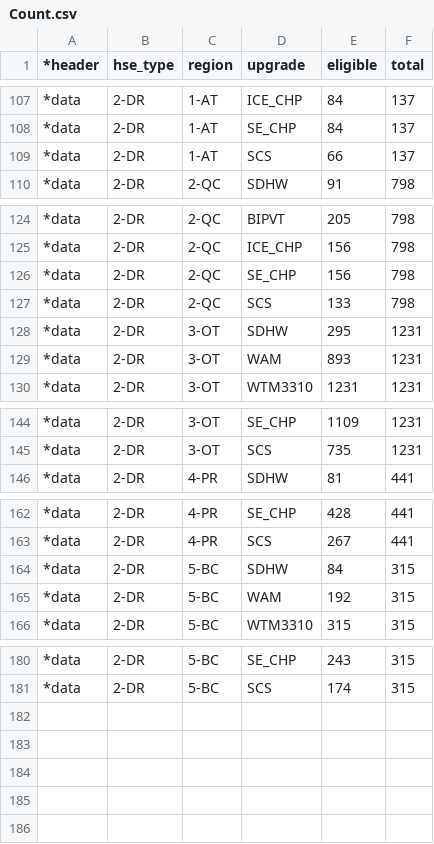
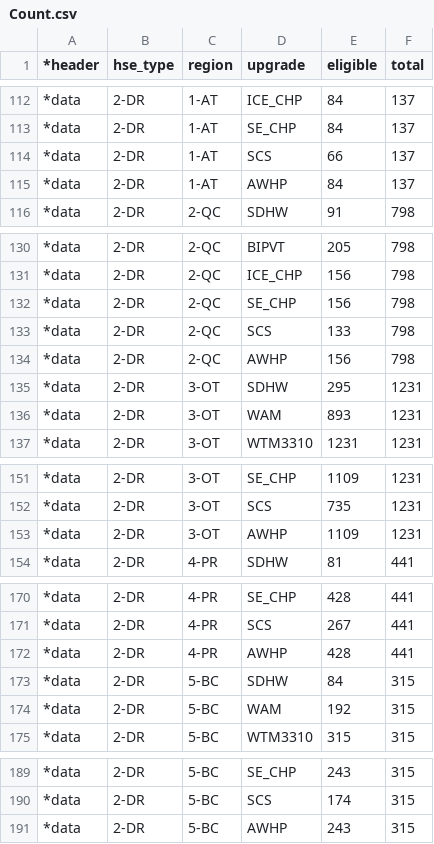
Before and after one commit to asaee/CHREM, a CSV file: Eligible_houses/Count.csv, drawn as a sheet; only a part is shown, gaps mark what is left out; the diff covers the shown part only; the diff names each change by its address in the sheet, - before the commit and + after, or states it on an @@ line.

```diff
--- a/Eligible_houses/Count.csv
+++ b/Eligible_houses/Count.csv
+row 115: *data | 2-DR | 1-AT | AWHP | 84 | 137
+row 134: *data | 2-DR | 2-QC | AWHP | 156 | 798
+row 153: *data | 2-DR | 3-OT | AWHP | 1109 | 1231
+row 172: *data | 2-DR | 4-PR | AWHP | 428 | 441
+row 191: *data | 2-DR | 5-BC | AWHP | 243 | 315
```
Also changed, not shown: 5 added rows and 5 edited cells elsewhere in this file, 37 other files.
